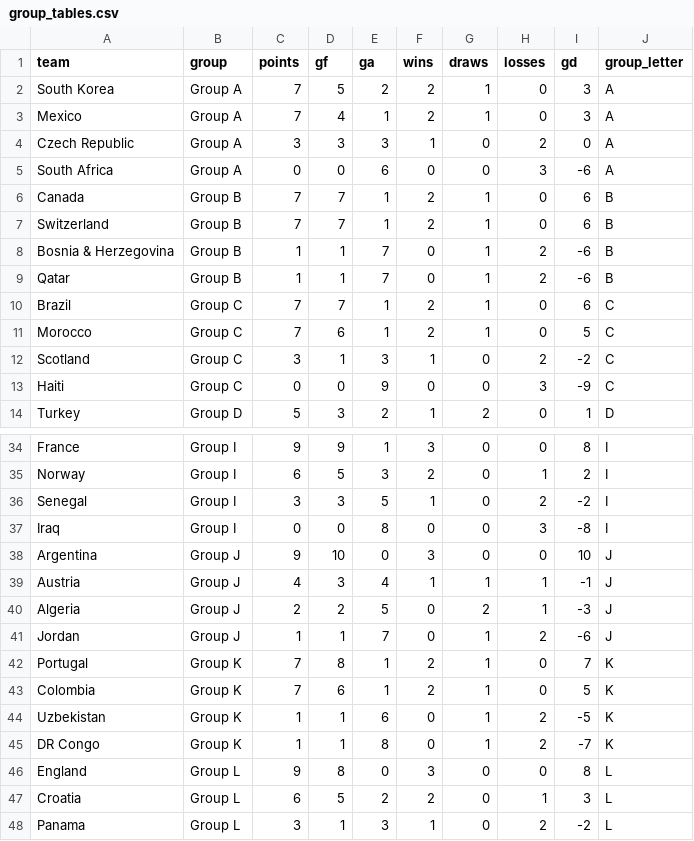
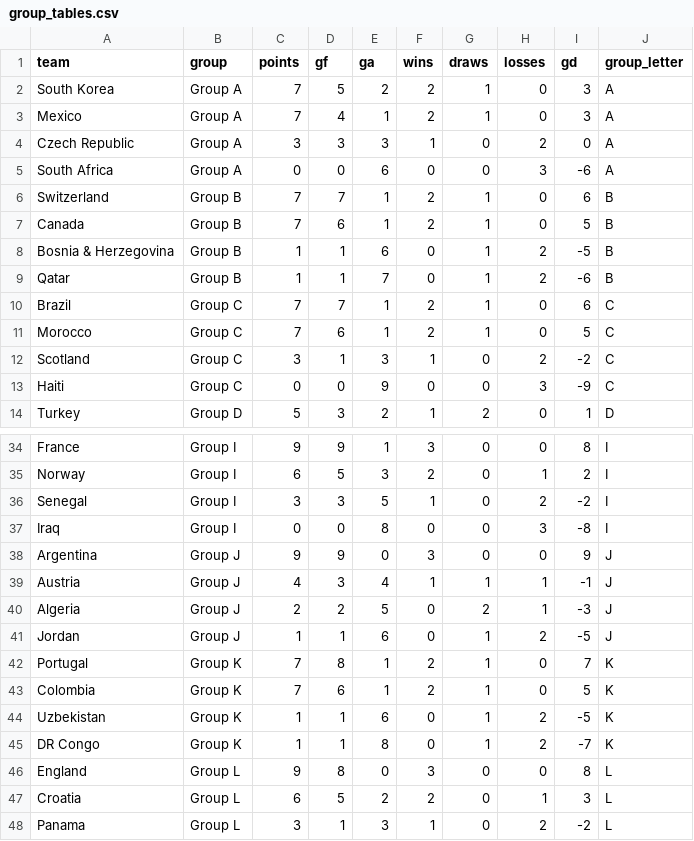
Before and after one commit to 0ling271/wc2026-predictor, a CSV file: outputs/group_tables.csv, drawn as a sheet; only a part is shown, gaps mark what is left out.

```diff
--- a/outputs/group_tables.csv
+++ b/outputs/group_tables.csv
@@ -5,5 +5,5 @@ Czech Republic,Group A,3,3,3,1,0,2,0,A
 South Africa,Group A,0,0,6,0,0,3,-6,A
-Canada,Group B,7,7,1,2,1,0,6,B
 Switzerland,Group B,7,7,1,2,1,0,6,B
-Bosnia & Herzegovina,Group B,1,1,7,0,1,2,-6,B
+Canada,Group B,7,6,1,2,1,0,5,B
+Bosnia & Herzegovina,Group B,1,1,6,0,1,2,-5,B
 Qatar,Group B,1,1,7,0,1,2,-6,B
@@ -37,6 +37,6 @@ Senegal,Group I,3,3,5,1,0,2,-2,I
 Iraq,Group I,0,0,8,0,0,3,-8,I
-Argentina,Group J,9,10,0,3,0,0,10,J
+Argentina,Group J,9,9,0,3,0,0,9,J
 Austria,Group J,4,3,4,1,1,1,-1,J
 Algeria,Group J,2,2,5,0,2,1,-3,J
-Jordan,Group J,1,1,7,0,1,2,-6,J
+Jordan,Group J,1,1,6,0,1,2,-5,J
 Portugal,Group K,7,8,1,2,1,0,7,K
```
Also changed, not shown: outputs/predictions.csv, 14 other files.
